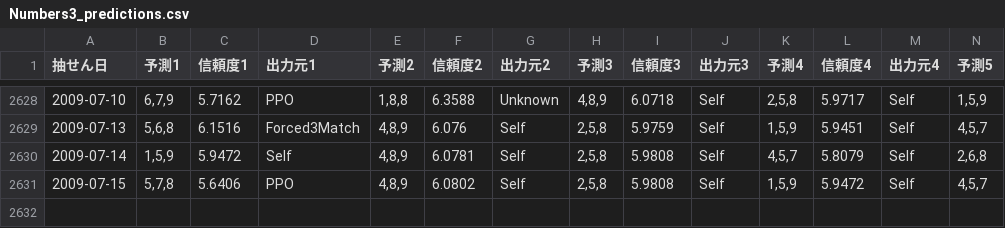
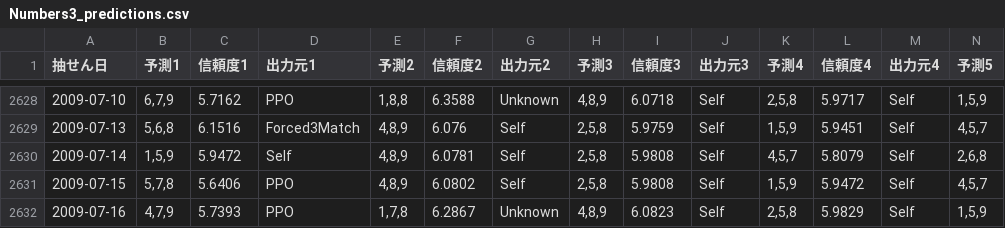
Before and after one commit to Joker7822/num3_v4, a CSV file: Numbers3_predictions.csv, drawn as a sheet; only a part is shown, gaps mark what is left out; rows hold the shown columns only; the diff names each change by its address in the sheet, - before the commit and + after, or states it on an @@ line.

```diff
--- a/Numbers3_predictions.csv
+++ b/Numbers3_predictions.csv
+row 2632: 2009-07-16 | 4,7,9 | 5.7393 | PPO | 1,7,8 | 6.2867 | Unknown | 4,8,9 | 6.0823 | Self | 2,5,8 | 5.9829 | Self | 1,5,9
```
